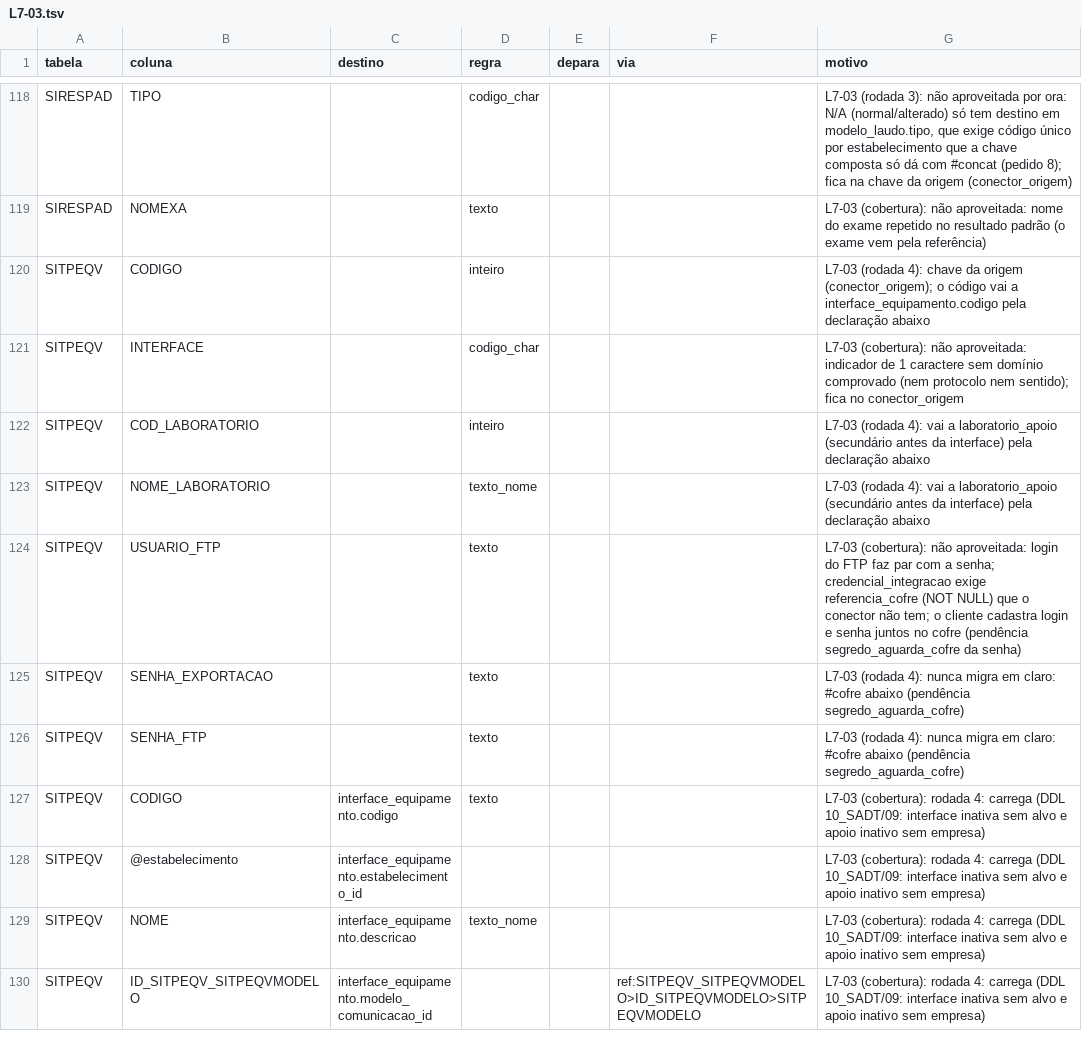
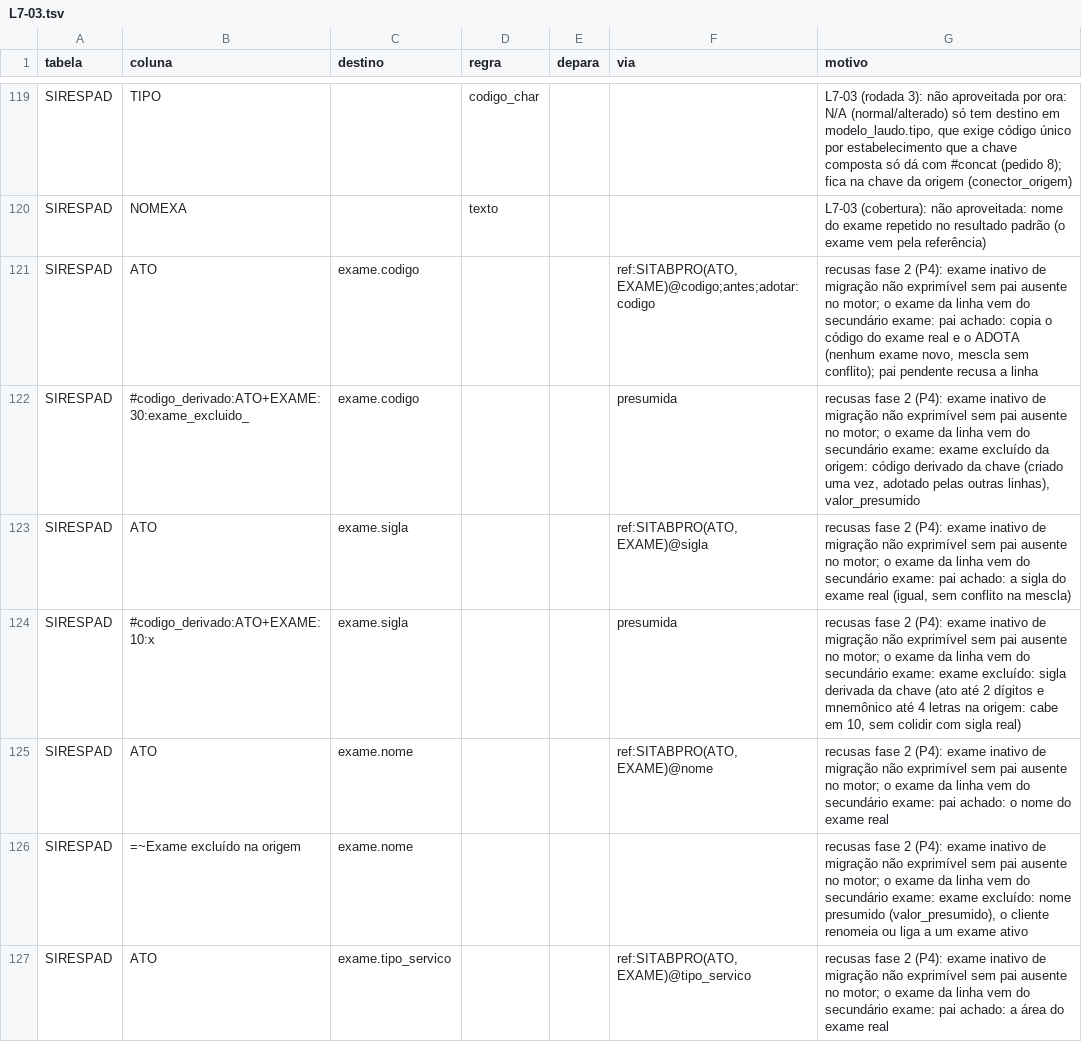
Before and after one commit to mmalves-ai/sante-sgh-mariadb, a TSV file: conector/mapa/declarado/colunas.d/L7-03.tsv, drawn as a sheet; only a part is shown, gaps mark what is left out; the shorter side is filled out with more unchanged rows; the diff covers the shown part only; the diff names each change by its address in the sheet, - before the commit and + after, or states it on an @@ line.

```diff
--- a/conector/mapa/declarado/colunas.d/L7-03.tsv
+++ b/conector/mapa/declarado/colunas.d/L7-03.tsv
+row 121: SIRESPAD | ATO | exame.codigo |  |  | ref:SITABPRO(ATO,EXAME)@codigo;antes;adotar:codigo | recusas fase 2 (P4): exame inativo de migração não exprimível sem pai ausente no motor; o exame da linha vem do secundário exame: pai achado: copia o código do exame real e o ADOTA (nenhum exame novo, mescla sem conflito); pai pendente recusa a linha
+row 122: SIRESPAD | #codigo_derivado:ATO+EXAME:30:exame_excluido_ | exame.codigo |  |  | presumida | recusas fase 2 (P4): exame inativo de migração não exprimível sem pai ausente no motor; o exame da linha vem do secundário exame: exame excluído da origem: código derivado da chave (criado uma vez, adotado pelas outras linhas), valor_presumido
+row 123: SIRESPAD | ATO | exame.sigla |  |  | ref:SITABPRO(ATO,EXAME)@sigla | recusas fase 2 (P4): exame inativo de migração não exprimível sem pai ausente no motor; o exame da linha vem do secundário exame: pai achado: a sigla do exame real (igual, sem conflito na mescla)
+row 124: SIRESPAD | #codigo_derivado:ATO+EXAME:10:x | exame.sigla |  |  | presumida | recusas fase 2 (P4): exame inativo de migração não exprimível sem pai ausente no motor; o exame da linha vem do secundário exame: exame excluído: sigla derivada da chave (ato até 2 dígitos e mnemônico até 4 letras na origem: cabe em 10, sem colidir com sigla real)
+row 125: SIRESPAD | ATO | exame.nome |  |  | ref:SITABPRO(ATO,EXAME)@nome | recusas fase 2 (P4): exame inativo de migração não exprimível sem pai ausente no motor; o exame da linha vem do secundário exame: pai achado: o nome do exame real
+row 126: SIRESPAD | =~Exame excluído na origem | exame.nome |  |  |  | recusas fase 2 (P4): exame inativo de migração não exprimível sem pai ausente no motor; o exame da linha vem do secundário exame: exame excluído: nome presumido (valor_presumido), o cliente renomeia ou liga a um exame ativo
+row 127: SIRESPAD | ATO | exame.tipo_servico |  |  | ref:SITABPRO(ATO,EXAME)@tipo_servico | recusas fase 2 (P4): exame inativo de migração não exprimível sem pai ausente no motor; o exame da linha vem do secundário exame: pai achado: a área do exame real
```
Also changed, not shown: 11 added rows and 7 edited cells elsewhere in this file, conector/mapa/declarado/colunas.d/L6-12.tsv, conector/mapa/declarado/colunas.d/L7-04.tsv, 51 other files.
